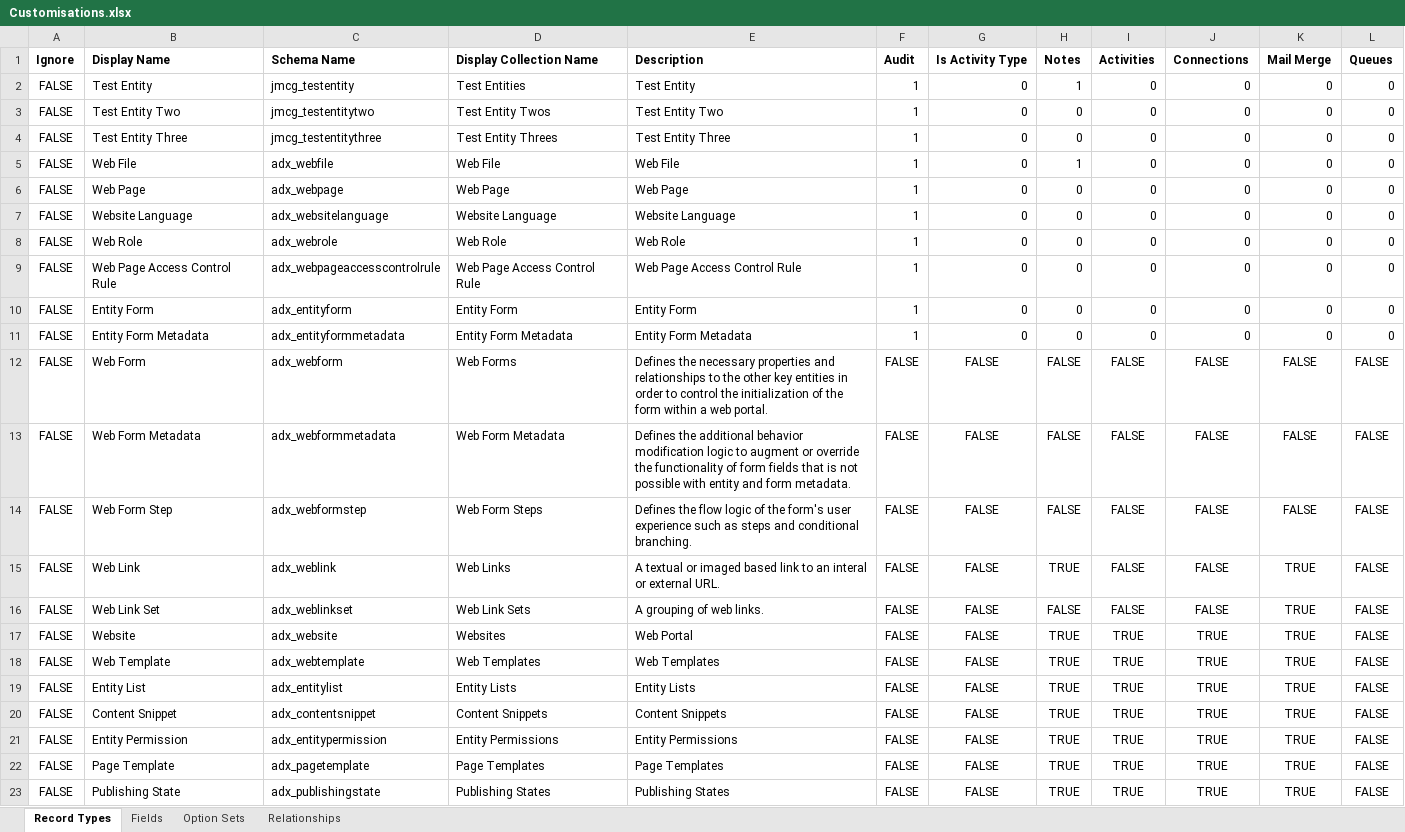
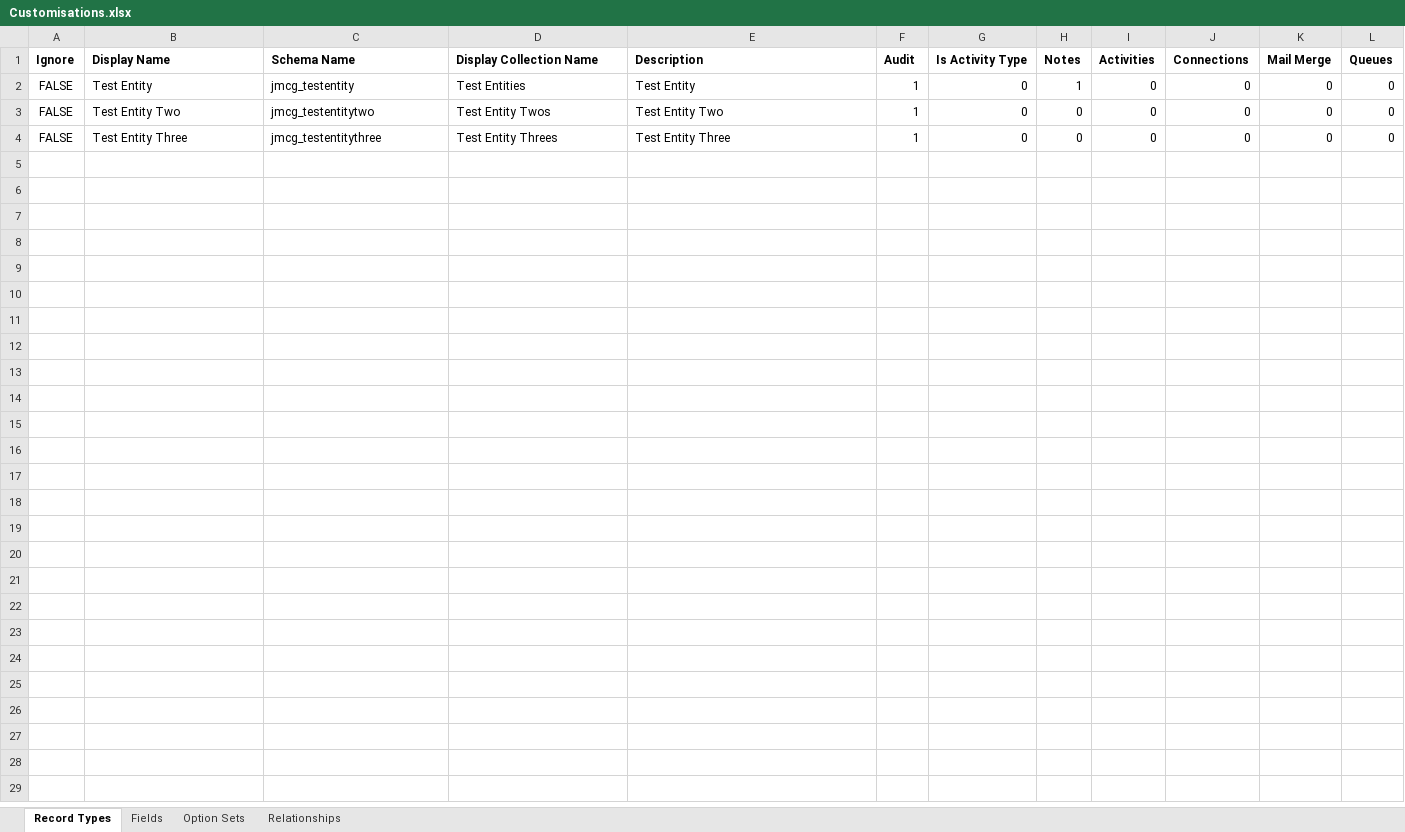
Before and after one commit to josephmcmac/JM-Dataverse-Toolbelt, an Excel workbook: SolutionItems/Customisations.xlsx, sheet Record Types, drawn as a sheet; only a part is shown; values as stored, in another font and other column widths than the file's, no borders; the diff covers the shown part only; the diff names each change by its address in the sheet, - before the commit and + after, or states it on an @@ line.

```diff
--- a/SolutionItems/Customisations.xlsx (sheet Record Types)
+++ b/SolutionItems/Customisations.xlsx (sheet Record Types)
-row 5: FALSE | Web File | adx_webfile | Web File | Web File | 1 | 0 | 1 | 0 | 0 | 0 | 0
-row 6: FALSE | Web Page | adx_webpage | Web Page | Web Page | 1 | 0 | 0 | 0 | 0 | 0 | 0
-row 7: FALSE | Website Language | adx_websitelanguage | Website Language | Website Language | 1 | 0 | 0 | 0 | 0 | 0 | 0
-row 8: FALSE | Web Role | adx_webrole | Web Role | Web Role | 1 | 0 | 0 | 0 | 0 | 0 | 0
-row 9: FALSE | Web Page Access Control Rule | adx_webpageaccesscontrolrule | Web Page Access Control Rule | Web Page Access Control Rule | 1 | 0 | 0 | 0 | 0 | 0 | 0
-row 10: FALSE | Entity Form | adx_entityform | Entity Form | Entity Form | 1 | 0 | 0 | 0 | 0 | 0 | 0
-row 11: FALSE | Entity Form Metadata | adx_entityformmetadata | Entity Form Metadata | Entity Form Metadata | 1 | 0 | 0 | 0 | 0 | 0 | 0
-row 12: FALSE | Web Form | adx_webform | Web Forms | Defines the necessary properties and relationships to the other key entities in order to control the initialization of the form within a web portal. | FALSE | FALSE | FALSE | FALSE | FALSE | FALSE | FALSE
-row 13: FALSE | Web Form Metadata | adx_webformmetadata | Web Form Metadata | Defines the additional behavior modification logic to augment or override the functionality of form fields that is not possible with entity and form metadata. | FALSE | FALSE | FALSE | FALSE | FALSE | FALSE | FALSE
-row 14: FALSE | Web Form Step | adx_webformstep | Web Form Steps | Defines the flow logic of the form's user experience such as steps and conditional branching. | FALSE | FALSE | FALSE | FALSE | FALSE | FALSE | FALSE
-row 15: FALSE | Web Link | adx_weblink | Web Links | A textual or imaged based link to an interal or external URL. | FALSE | FALSE | TRUE | FALSE | FALSE | TRUE | FALSE
-row 16: FALSE | Web Link Set | adx_weblinkset | Web Link Sets | A grouping of web links. | FALSE | FALSE | FALSE | FALSE | FALSE | TRUE | FALSE
-row 17: FALSE | Website | adx_website | Websites | Web Portal | FALSE | FALSE | TRUE | TRUE | TRUE | TRUE | FALSE
-row 18: FALSE | Web Template | adx_webtemplate | Web Templates | Web Templates | FALSE | FALSE | TRUE | TRUE | TRUE | TRUE | FALSE
-row 19: FALSE | Entity List | adx_entitylist | Entity Lists | Entity Lists | FALSE | FALSE | TRUE | TRUE | TRUE | TRUE | FALSE
-row 20: FALSE | Content Snippet | adx_contentsnippet | Content Snippets | Content Snippets | FALSE | FALSE | TRUE | TRUE | TRUE | TRUE | FALSE
-row 21: FALSE | Entity Permission | adx_entitypermission | Entity Permissions | Entity Permissions | FALSE | FALSE | TRUE | TRUE | TRUE | TRUE | FALSE
-row 22: FALSE | Page Template | adx_pagetemplate | Page Templates | Page Templates | FALSE | FALSE | TRUE | TRUE | TRUE | TRUE | FALSE
-row 23: FALSE | Publishing State | adx_publishingstate | Publishing States | Publishing States | FALSE | FALSE | TRUE | TRUE | TRUE | TRUE | FALSE
```
Also changed, not shown: 3 removed rows elsewhere in this sheet, sheet Fields, sheet Option Sets, sheet Relationships, 26 other files.
